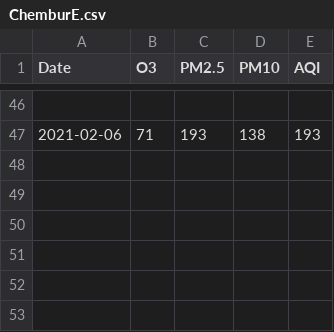
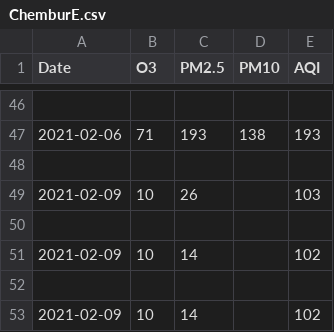
Before and after one commit to Anuragdash30/AQI---Deep-Blue, a CSV file: AQI/Data/AQI DATA NEW/ChemburE.csv, drawn as a sheet; only a part is shown, gaps mark what is left out; the diff names each change by its address in the sheet, - before the commit and + after, or states it on an @@ line.

```diff
--- a/AQI/Data/AQI DATA NEW/ChemburE.csv
+++ b/AQI/Data/AQI DATA NEW/ChemburE.csv
+row 48: (empty)
+row 49: 2021-02-09 | 10 | 26 |  | 103
+row 50: (empty)
+row 51: 2021-02-09 | 10 | 14 |  | 102
+row 52: (empty)
+row 53: 2021-02-09 | 10 | 14 |  | 102
```
Also changed, not shown: AQI/Data/AQI DATA NEW/CheetaCampApi.csv, AQI/Data/AQI DATA NEW/Chembur_west.csv, 15 other files.
